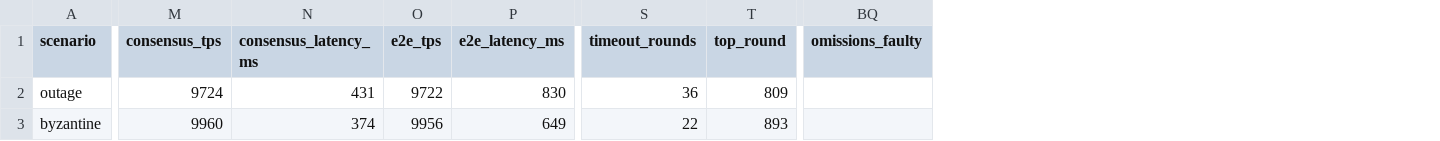
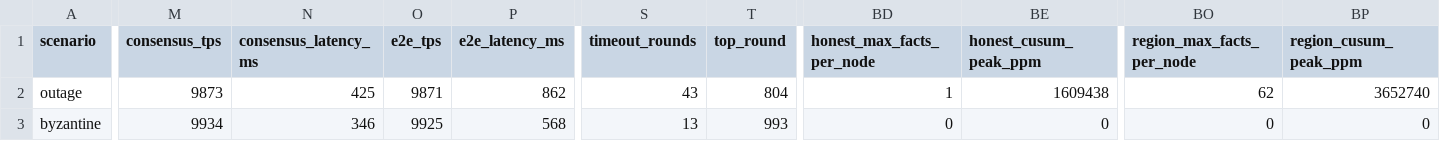
Before and after one commit to CTW2000/trust2-hotstuff-sim, a CSV file: prototype/benchmark/results-p5/r2_handover.csv, drawn as a sheet; only a part is shown, gaps mark what is left out; removed rows and columns are numbered as before the commit, all else as after; the diff covers the shown part only; the diff names each change by its address in the sheet, - before the commit and + after, or states it on an @@ line.

```diff
--- a/prototype/benchmark/results-p5/r2_handover.csv
+++ b/prototype/benchmark/results-p5/r2_handover.csv
+column BD (honest_max_facts_per_node), rows 2-3: 1 | 0
+column BE (honest_cusum_peak_ppm), rows 2-3: 1609438 | 0
+column BO (region_max_facts_per_node), rows 2-3: 62 | 0
+column BP (region_cusum_peak_ppm), rows 2-3: 3652740 | 0
-column BQ (omissions_faulty), empty
-M2 (consensus_tps): 9724
+M2 (consensus_tps): 9873
-N2 (consensus_latency_ms): 431
+N2 (consensus_latency_ms): 425
-O2 (e2e_tps): 9722
+O2 (e2e_tps): 9871
-P2 (e2e_latency_ms): 830
+P2 (e2e_latency_ms): 862
-S2 (timeout_rounds): 36
+S2 (timeout_rounds): 43
-T2 (top_round): 809
+T2 (top_round): 804
-M3 (consensus_tps): 9960
+M3 (consensus_tps): 9934
-N3 (consensus_latency_ms): 374
+N3 (consensus_latency_ms): 346
-O3 (e2e_tps): 9956
+O3 (e2e_tps): 9925
-P3 (e2e_latency_ms): 649
+P3 (e2e_latency_ms): 568
-S3 (timeout_rounds): 22
+S3 (timeout_rounds): 13
-T3 (top_round): 893
+T3 (top_round): 993
```
Also changed, not shown: 147 edited cells elsewhere in this file, prototype/benchmark/results-p5/r3_long.csv, prototype/benchmark/results-p5/r4_load.csv, 5 other files.
